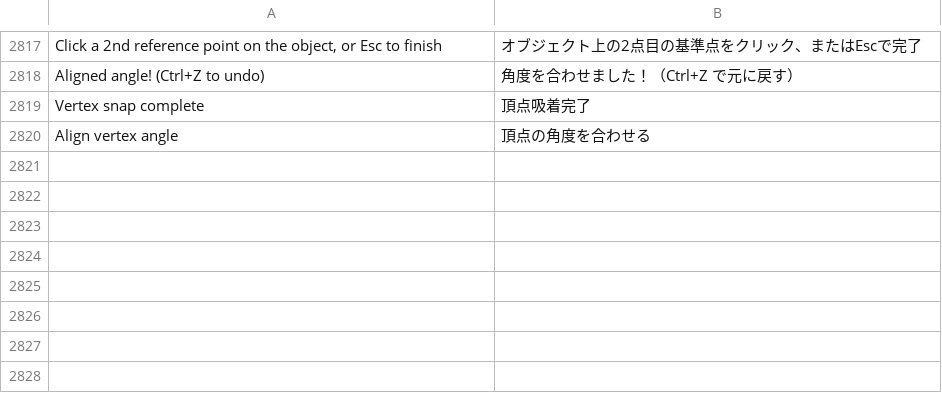
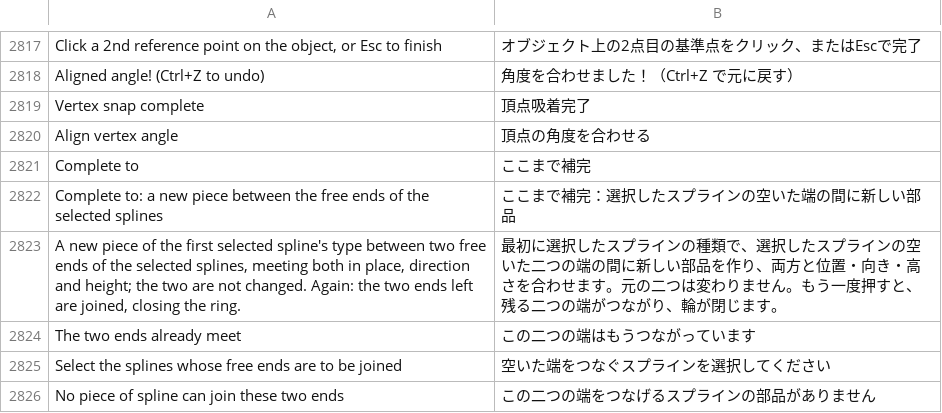
Before and after one commit to openOMSI-org/openMapper, a TSV file: locales/ja.tsv, drawn as a sheet; only a part is shown, gaps mark what is left out; the diff names each change by its address in the sheet, - before the commit and + after, or states it on an @@ line.

```diff
--- a/locales/ja.tsv
+++ b/locales/ja.tsv
+row 2821: Complete to | ここまで補完
+row 2822: Complete to: a new piece between the free ends of the selected splines | ここまで補完：選択したスプラインの空いた端の間に新しい部品
+row 2823: A new piece of the first selected spline's type between two free ends of the selected splines, meeting both in place, direction and height; the two are not changed. Again: the two ends left are joined, closing the ring. | 最初に選択したスプラインの種類で、選択したスプラインの空いた二つの端の間に新しい部品を作り、両方と位置・向き・高さを合わせます。元の二つは変わりません。もう一度押すと、残る二つの端がつながり、輪が閉じます。
+row 2824: The two ends already meet | この二つの端はもうつながっています
+row 2825: Select the splines whose free ends are to be joined | 空いた端をつなぐスプラインを選択してください
+row 2826: No piece of spline can join these two ends | この二つの端をつなげるスプラインの部品がありません
```
Also changed, not shown: locales/be.tsv, locales/hi.tsv, 32 other files.
